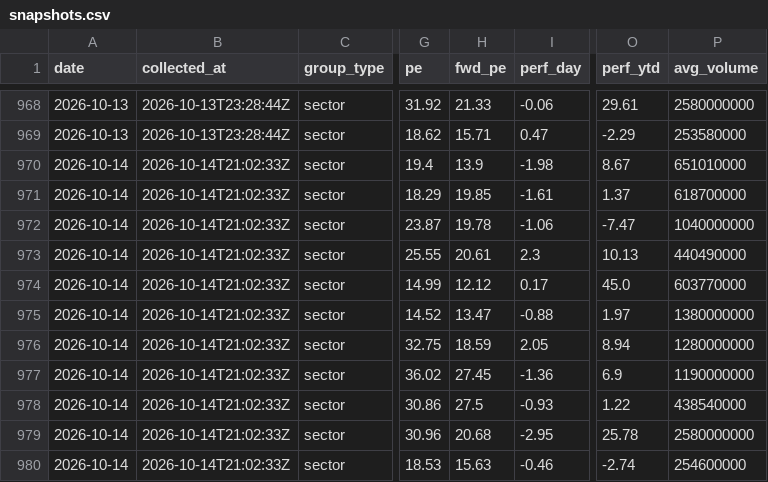
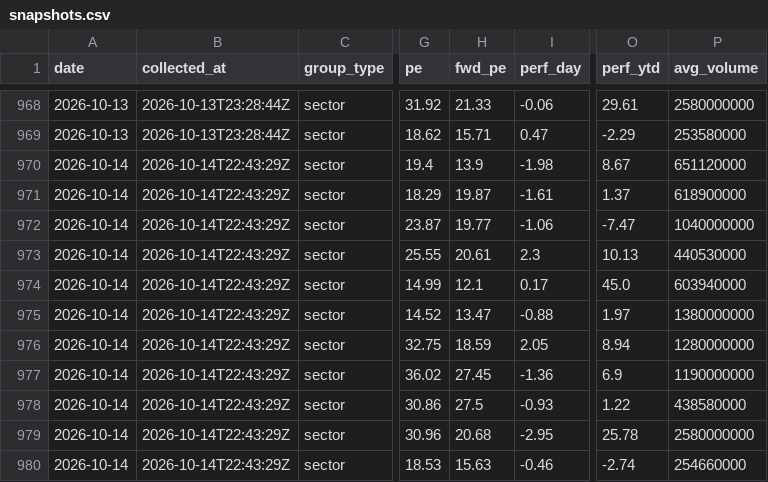
Before and after one commit to clarencelam2000/finviz-groups-tracker, a CSV file: data/sectors/snapshots.csv, drawn as a sheet; only a part is shown, gaps mark what is left out; the diff names each change by its address in the sheet, - before the commit and + after, or states it on an @@ line.

```diff
--- a/data/sectors/snapshots.csv
+++ b/data/sectors/snapshots.csv
-B970:B980 (collected_at): 2026-10-14T21:02:33Z
+B970:B980 (collected_at): 2026-10-14T22:43:29Z
-P970 (avg_volume): 651010000
+P970 (avg_volume): 651120000
-H971 (fwd_pe): 19.85
+H971 (fwd_pe): 19.87
-P971 (avg_volume): 618700000
+P971 (avg_volume): 618900000
-H972 (fwd_pe): 19.78
+H972 (fwd_pe): 19.77
-P973 (avg_volume): 440490000
+P973 (avg_volume): 440530000
-H974 (fwd_pe): 12.12
+H974 (fwd_pe): 12.1
-P974 (avg_volume): 603770000
+P974 (avg_volume): 603940000
-P978 (avg_volume): 438540000
+P978 (avg_volume): 438580000
-P980 (avg_volume): 254600000
+P980 (avg_volume): 254660000
```
Also changed, not shown: data/benchmark/snapshots.csv, data/fetch_log.csv, 4 other files.
